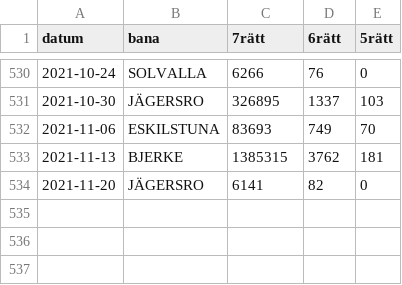
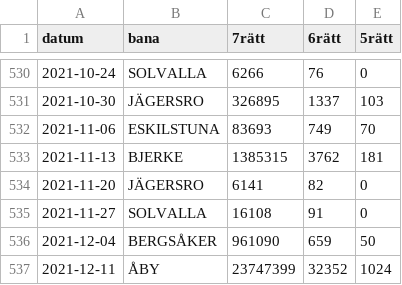
Before and after one commit to carokanns/Trav, a CSV file: spel/utdelning.csv, drawn as a sheet; only a part is shown, gaps mark what is left out.

```diff
--- a/spel/utdelning.csv
+++ b/spel/utdelning.csv
@@ -534 +534,4 @@ datum,bana,7rätt,6rätt,5rätt
 2021-11-20,JÄGERSRO,6141,82,0
+2021-11-27,SOLVALLA,16108,91,0
+2021-12-04,BERGSÅKER,961090,659,50
+2021-12-11,ÅBY,23747399,32352,1024
```
Also changed, not shown: 9 other files.
